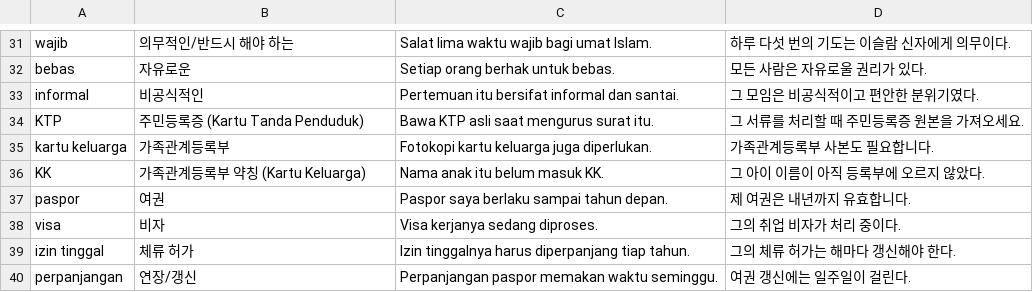
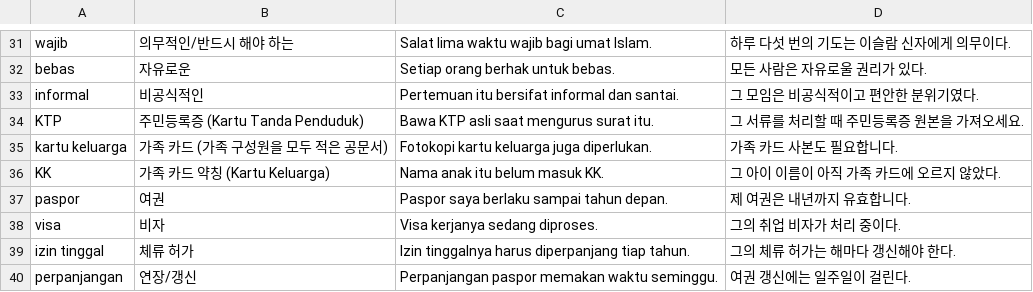
Before and after one commit to cura4world/idkr-buddy, a CSV file: data/categories/25 행정·법률.csv, drawn as a sheet; only a part is shown, gaps mark what is left out.

```diff
--- a/data/categories/25 행정·법률.csv
+++ b/data/categories/25 행정·법률.csv
@@ -34,4 +34,4 @@ informal,비공식적인,Pertemuan itu bersifat informal dan santai.,그 모임
 KTP,주민등록증 (Kartu Tanda Penduduk),Bawa KTP asli saat mengurus surat itu.,그 서류를 처리할 때 주민등록증 원본을 가져오세요.
-kartu keluarga,가족관계등록부,Fotokopi kartu keluarga juga diperlukan.,가족관계등록부 사본도 필요합니다.
-KK,가족관계등록부 약칭 (Kartu Keluarga),Nama anak itu belum masuk KK.,그 아이 이름이 아직 등록부에 오르지 않았다.
+kartu keluarga,가족 카드 (가족 구성원을 모두 적은 공문서),Fotokopi kartu keluarga juga diperlukan.,가족 카드 사본도 필요합니다.
+KK,가족 카드 약칭 (Kartu Keluarga),Nama anak itu belum masuk KK.,그 아이 이름이 아직 가족 카드에 오르지 않았다.
 paspor,여권,Paspor saya berlaku sampai tahun depan.,제 여권은 내년까지 유효합니다.
```
